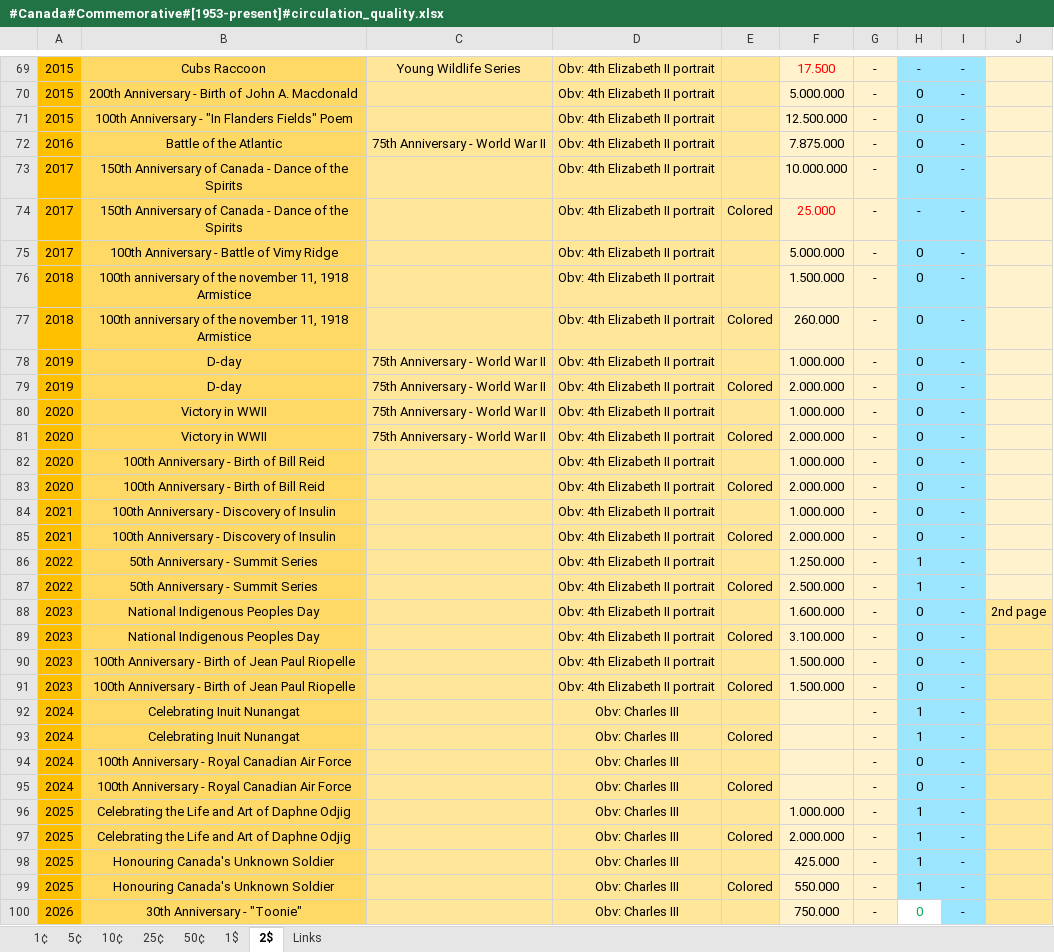
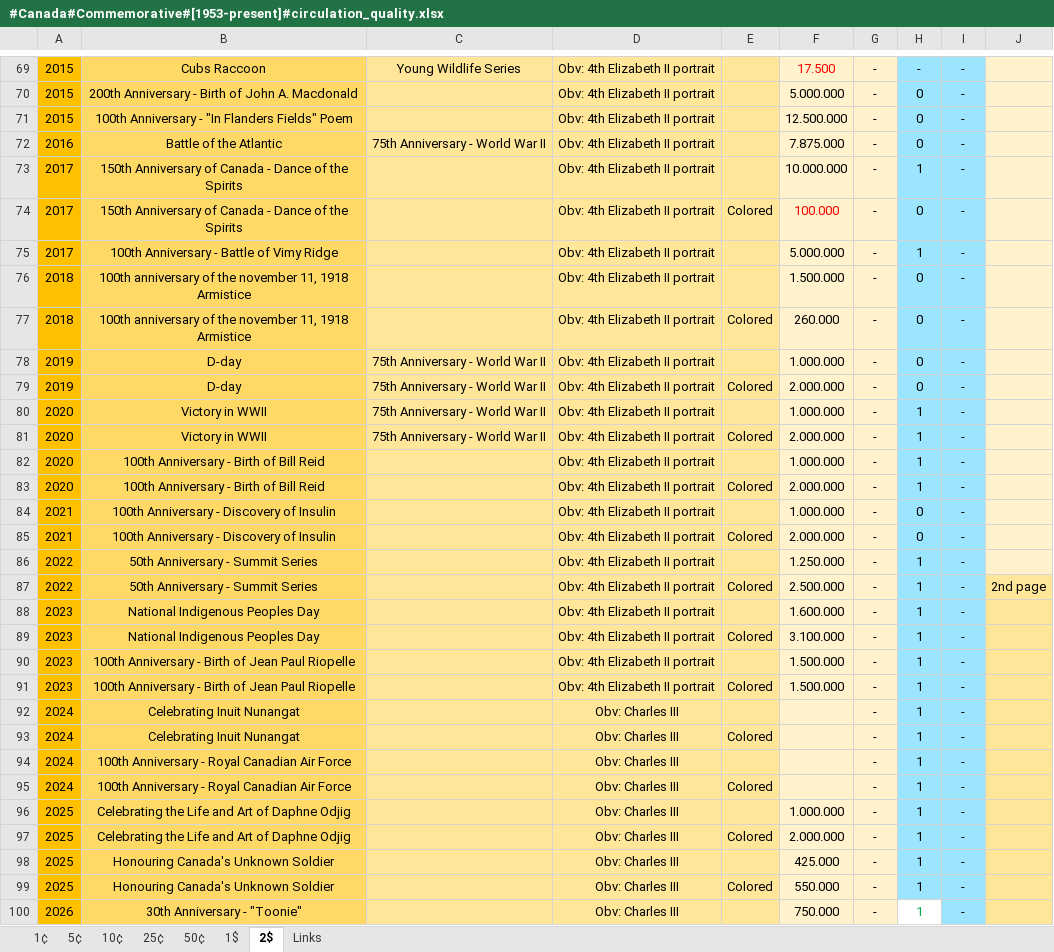
Before and after one commit to DartAlexator/CoinCollection, an Excel workbook: Collections/Canada/#Canada#Commemorative#[1953-present]#circulation_quality.xlsx, sheet 2$, drawn as a sheet; only a part is shown, gaps mark what is left out; values as stored, in another font and other column widths than the file's, no borders; conditional formats not drawn; the diff names each change by its address in the sheet, - before the commit and + after, or states it on an @@ line.

```diff
--- a/Collections/Canada/#Canada#Commemorative#[1953-present]#circulation_quality.xlsx (sheet 2$)
+++ b/Collections/Canada/#Canada#Commemorative#[1953-present]#circulation_quality.xlsx (sheet 2$)
-H73: 0
+H73: 1
-F74: 25.000
+F74: 100.000
-H74: -
+H74: 0
-H75: 0
+H75: 1
-H80:H83: 0
+H80:H83: 1
-J87: (empty)
+J87: 2nd page
-J87 fill: #FFF2CC
+J87 fill: #FFE699
-H88:H91: 0
+H88:H91: 1
-J88: 2nd page
+J88: (empty)
-H94:H95: 0
+H94:H95: 1
-H100: 0
+H100: 1
```
Also changed, not shown: sheet 25¢, sheet 50¢, sheet 1$, sheet 10¢, Collections/Kazakhstan/#Kazakhstan#Commercial#[2004-present]#circulation_quality.xlsx, Collections/Kazakhstan/#Kazakhstan#Regular#[1995-present]#circulation_quality.xlsx, 25 other files.
